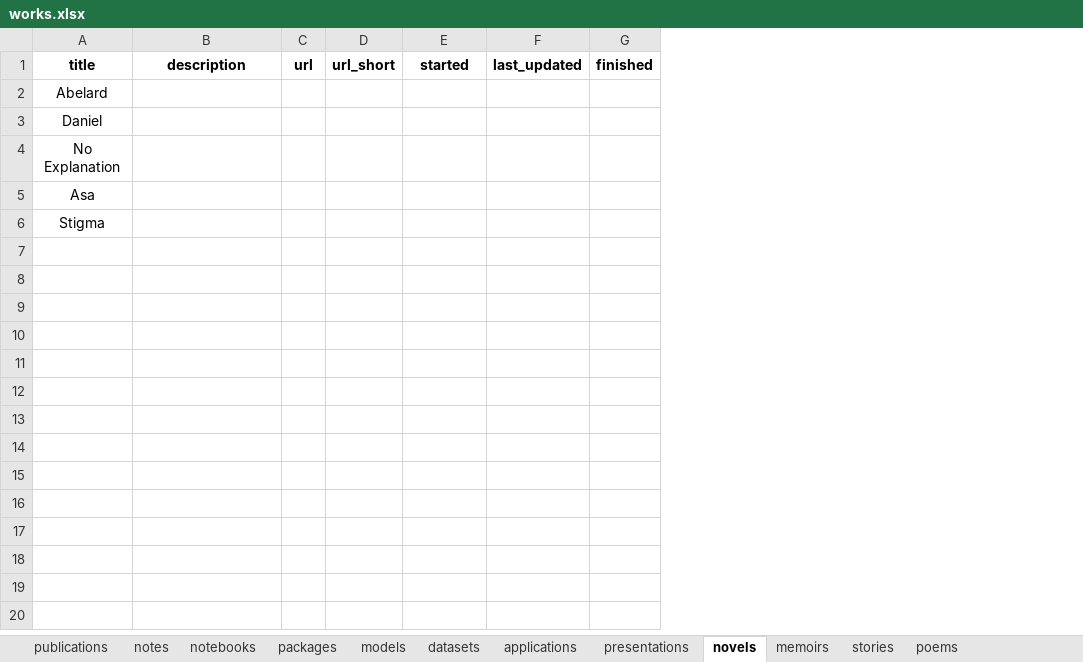
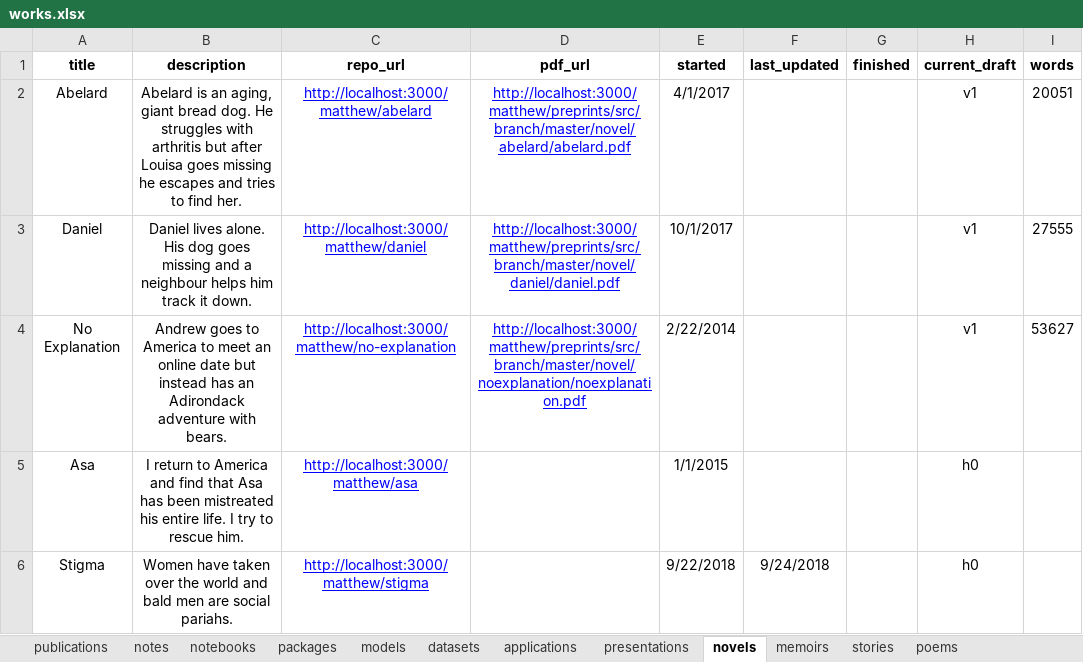
Before and after one commit to MHenderson/homepage, an Excel workbook: data-raw/works.xlsx, sheet novels, drawn as a sheet; values as stored, in another font and other column widths than the file's, no borders; charts and pictures and table styles not drawn; removed rows and columns are numbered as before the commit, all else as after; the diff names each change by its address in the sheet, - before the commit and + after, or states it on an @@ line.

```diff
--- a/data-raw/works.xlsx (sheet novels)
+++ b/data-raw/works.xlsx (sheet novels)
-column C (url), empty
-column D (url_short), empty
+column C (repo_url), rows 2-6: http://localhost:3000/matthew/abelard | http://localhost:3000/matthew/daniel | http://localhost:3000/matthew/no-explanation | http://localhost:3000/matthew/asa | http://localhost:3000/matthew/stigma
+column D (pdf_url), rows 2-4: http://localhost:3000/matthew/preprints/src/branch/master/novel/abelard/abelard.pdf | http://localhost:3000/matthew/preprints/src/branch/master/novel/daniel/daniel.pdf | http://localhost:3000/matthew/preprints/src/branch/master/novel/noexplanation/noexplanation.pdf
+column H (current_draft), rows 2-6: v1 | v1 | v1 | h0 | h0
+column I (words), rows 2-4: 20051 | 27555 | 53627
-B2 (description): (empty)
+B2 (description): Abelard is an aging, giant bread dog. He struggles with arthritis but after Louisa goes missing he escapes and tries to find her.
-E2 (started): (empty)
+E2 (started): 4/1/2017
-B3 (description): (empty)
+B3 (description): Daniel lives alone. His dog goes missing and a neighbour helps him track it down.
-E3 (started): (empty)
+E3 (started): 10/1/2017
-B4 (description): (empty)
+B4 (description): Andrew goes to America to meet an online date but instead has an Adirondack adventure with bears.
-E4 (started): (empty)
+E4 (started): 2/22/2014
-B5 (description): (empty)
+B5 (description): I return to America and find that Asa has been mistreated his entire life. I try to rescue him.
-E5 (started): (empty)
+E5 (started): 1/1/2015
-B6 (description): (empty)
+B6 (description): Women have taken over the world and bald men are social pariahs.
-E6 (started): (empty)
+E6 (started): 9/22/2018
-F6 (last_updated): (empty)
+F6 (last_updated): 9/24/2018
```
Also changed, not shown: sheet stories, sheet memoirs, sheet applications, sheet notes.
